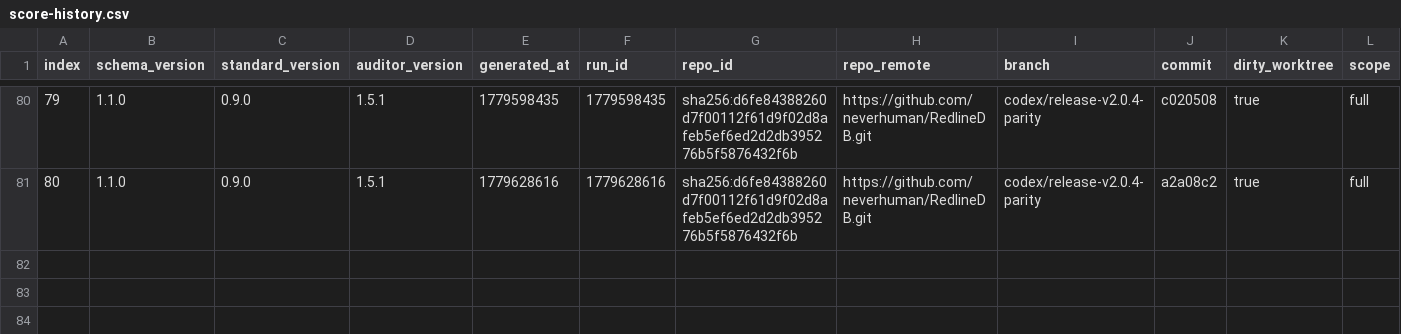
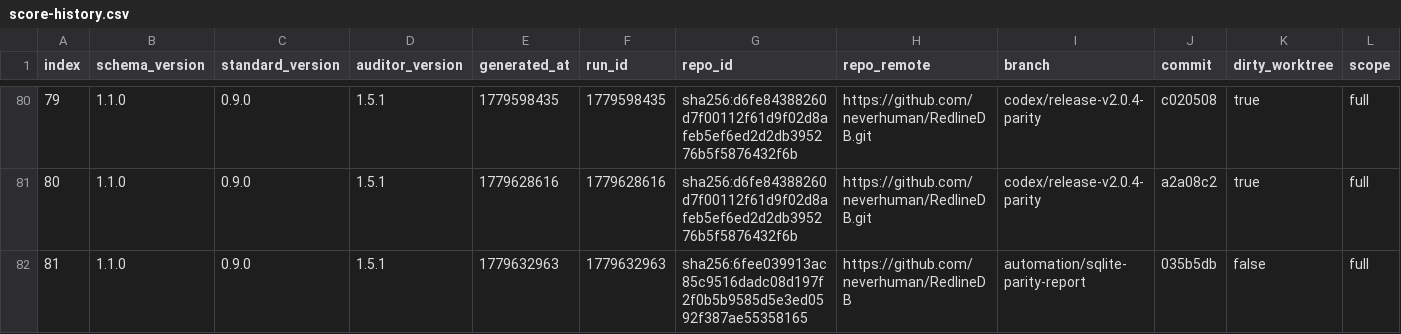
Before and after one commit to neverhuman/RedlineDB, a CSV file: .jankurai/score-history.csv, drawn as a sheet; only a part is shown, gaps mark what is left out; rows hold the shown columns only; the diff names each change by its address in the sheet, - before the commit and + after, or states it on an @@ line.

```diff
--- a/.jankurai/score-history.csv
+++ b/.jankurai/score-history.csv
+row 82: 81 | 1.1.0 | 0.9.0 | 1.5.1 | 1779632963 | 1779632963 | sha256:6fee039913ac85c9516dadc08d197f2f0b5b9585d5e3ed0592f387ae55358165 | https://github.com/neverhuman/RedlineDB | automation/sqlite-parity-report | 035b5db | false | full
```
Also changed, not shown: benchmark-results/sqlite-parity/latest/ranked.csv, 19 other files.
